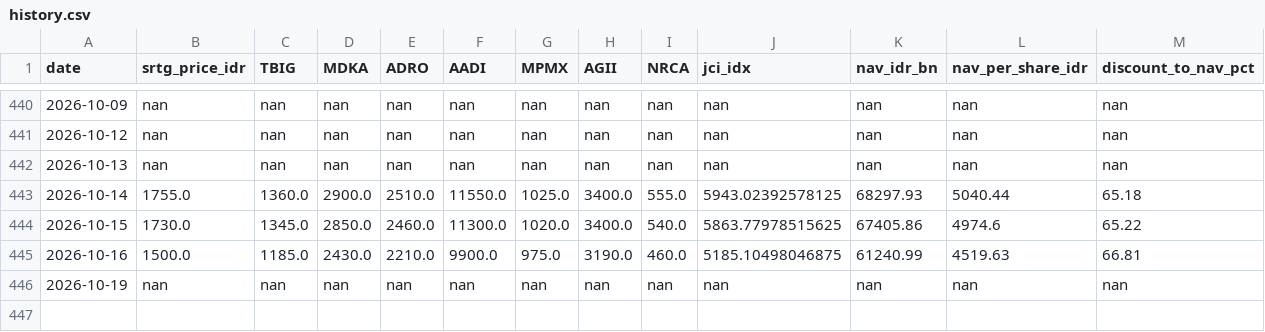
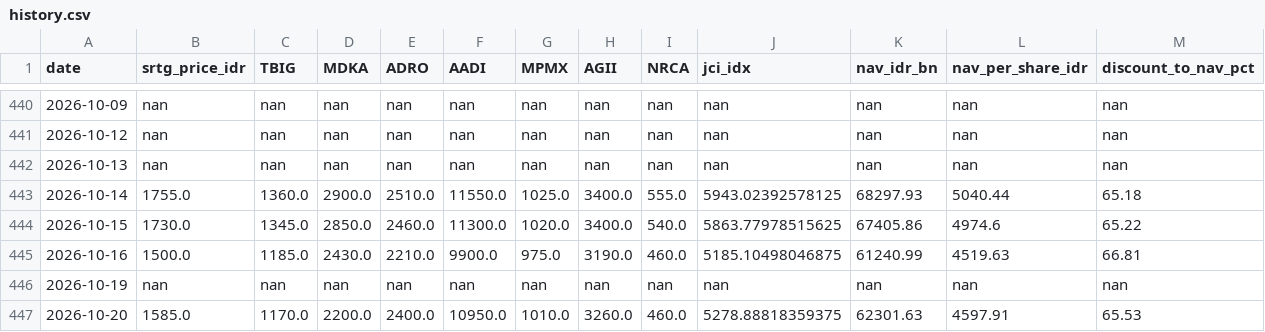
Before and after one commit to juanabimanyu664/srtg_dashboard, a CSV file: history.csv, drawn as a sheet; only a part is shown, gaps mark what is left out.

```diff
--- a/history.csv
+++ b/history.csv
@@ -446 +446,2 @@ date,srtg_price_idr,TBIG,MDKA,ADRO,AADI,MPMX,AGII,NRCA,jci_idx,nav_idr_bn,nav_pe
 2026-10-19,nan,nan,nan,nan,nan,nan,nan,nan,nan,nan,nan,nan
+2026-10-20,1585.0,1170.0,2200.0,2400.0,10950.0,1010.0,3260.0,460.0,5278.88818359375,62301.63,4597.91,65.53
```
Also changed, not shown: 2 other files.
